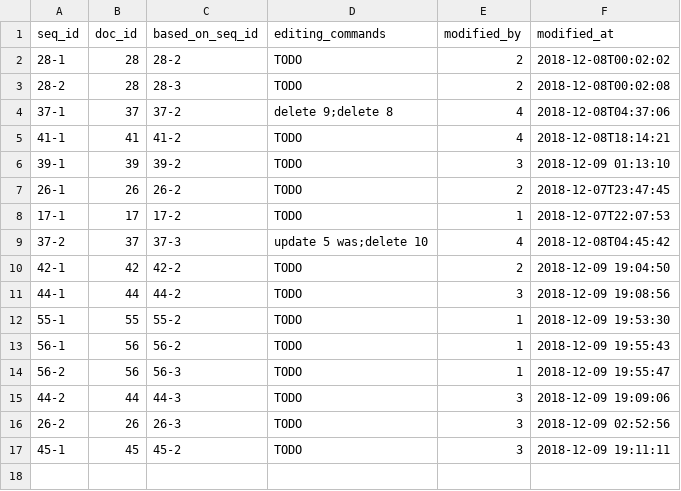
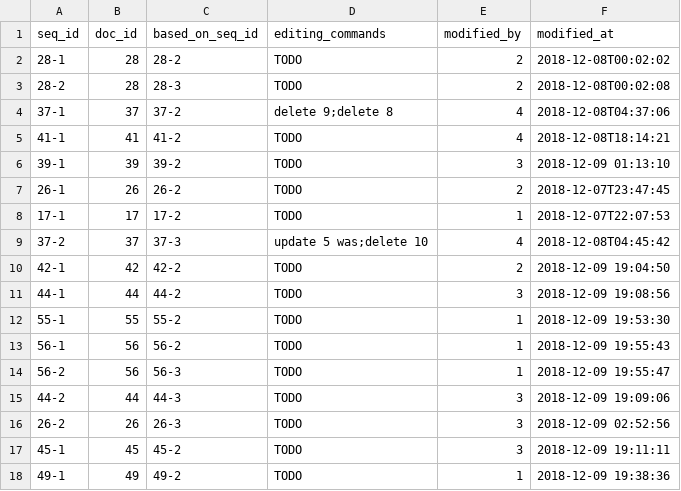
Before and after one commit to xzhu0706/DocumentSharingSystem, a CSV file: database/DocumentVersions.csv, drawn as a sheet; the diff names each change by its address in the sheet, - before the commit and + after, or states it on an @@ line.

```diff
--- a/database/DocumentVersions.csv
+++ b/database/DocumentVersions.csv
+row 18: 49-1 | 49 | 49-2 | TODO | 1 | 2018-12-09 19:38:36
```
Also changed, not shown: database/Documents.csv, 3 other files.
